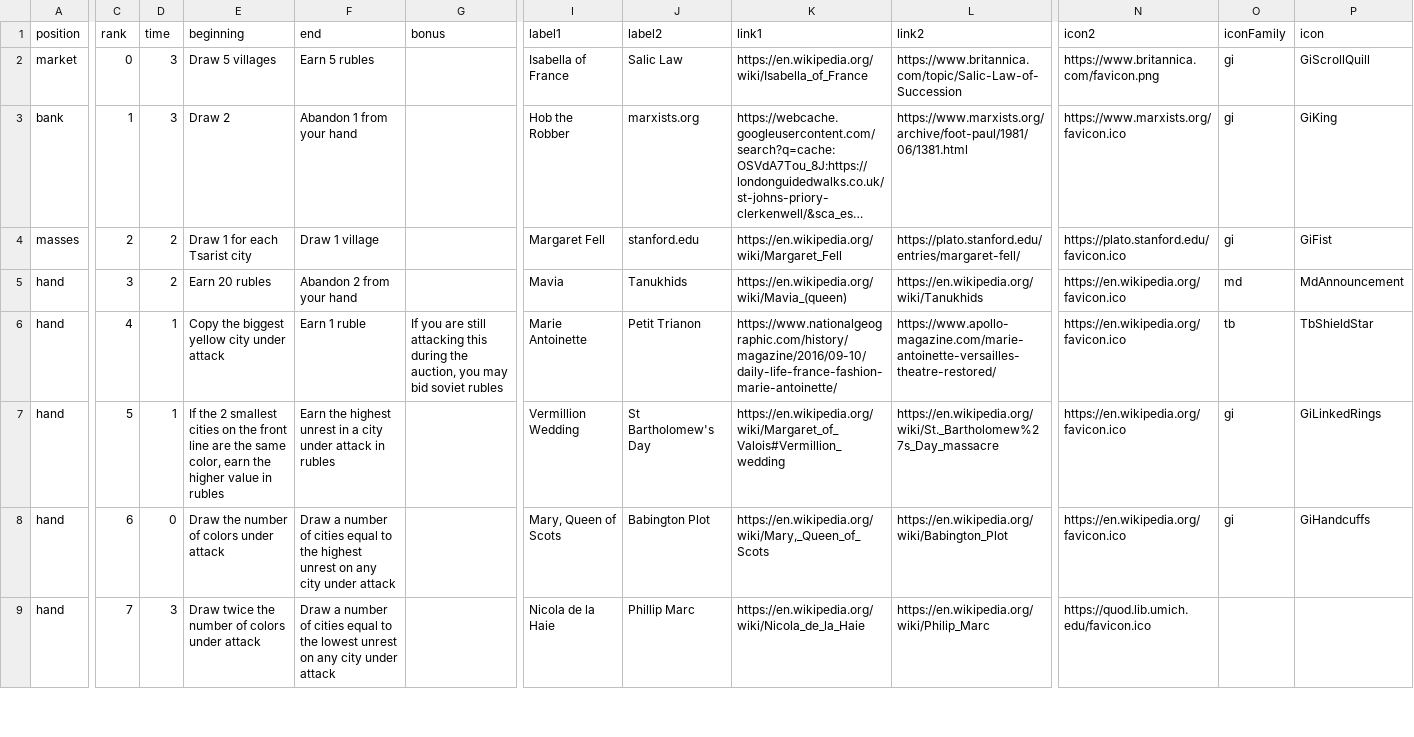
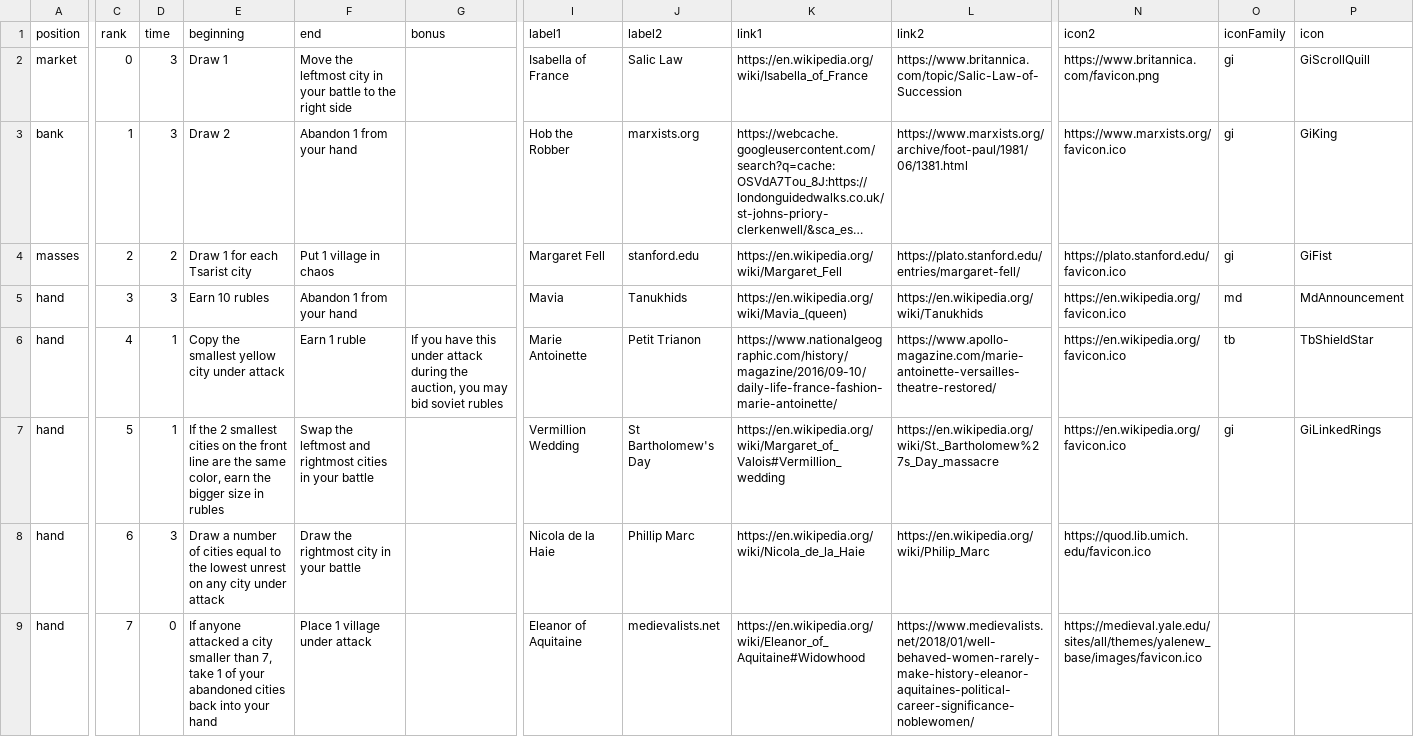
Before and after one commit to davidystephenson/empress, a CSV file: plots.csv, drawn as a sheet; only a part is shown, gaps mark what is left out; long unchanged cells end in …; the diff covers the shown part only; the diff names each change by its address in the sheet, - before the commit and + after, or states it on an @@ line.

Commit message:
Switch chaos and battle

```diff
--- a/plots.csv
+++ b/plots.csv
-E2 (beginning): Draw 5 villages
+E2 (beginning): Draw 1
-F2 (end): Earn 5 rubles
+F2 (end): Move the leftmost city in your battle to the right side
-F4 (end): Draw 1 village
+F4 (end): Put 1 village in chaos
-D5 (time): 2
+D5 (time): 3
-E5 (beginning): Earn 20 rubles
+E5 (beginning): Earn 10 rubles
-F5 (end): Abandon 2 from your hand
+F5 (end): Abandon 1 from your hand
-E6 (beginning): Copy the biggest yellow city under attack
+E6 (beginning): Copy the smallest yellow city under attack
-G6 (bonus): If you are still attacking this during the…
+G6 (bonus): If you have this under attack during the…
-E7 (beginning): …earn the higher value in rubles
+E7 (beginning): …earn the bigger size in rubles
-F7 (end): Earn the highest unrest in a city under attack in rubles
+F7 (end): Swap the leftmost and rightmost cities in your battle
-D8 (time): 0
+D8 (time): 3
-E8 (beginning): Draw the number of colors under attack
+E8 (beginning): Draw a number of cities equal to the lowest unrest on any city under attack
-F8 (end): Draw a number of cities equal to the highest unrest on any city under attack
+F8 (end): Draw the rightmost city in your battle
-I8 (label1): Mary, Queen of Scots
+I8 (label1): Nicola de la Haie
-J8 (label2): Babington Plot
+J8 (label2): Phillip Marc
-K8 (link1): https://en.wikipedia.org/wiki/Mary,_Queen_of_Scots
+K8 (link1): https://en.wikipedia.org/wiki/Nicola_de_la_Haie
-L8 (link2): https://en.wikipedia.org/wiki/Babington_Plot
+L8 (link2): https://en.wikipedia.org/wiki/Philip_Marc
-N8 (icon2): https://en.wikipedia.org/favicon.ico
+N8 (icon2): https://quod.lib.umich.edu/favicon.ico
-O8 (iconFamily): gi
+O8 (iconFamily): (empty)
-P8 (icon): GiHandcuffs
+P8 (icon): (empty)
-D9 (time): 3
+D9 (time): 0
-E9 (beginning): Draw twice the number of colors under attack
+E9 (beginning): If anyone attacked a city smaller than 7, take 1 of your abandoned cities back into your hand
-F9 (end): Draw a number of cities equal to the lowest unrest on any city under attack
+F9 (end): Place 1 village under attack
-I9 (label1): Nicola de la Haie
+I9 (label1): Eleanor of Aquitaine
-J9 (label2): Phillip Marc
+J9 (label2): medievalists.net
-K9 (link1): https://en.wikipedia.org/wiki/Nicola_de_la_Haie
+K9 (link1): https://en.wikipedia.org/wiki/Eleanor_of_Aquitaine#Widowhood
-L9 (link2): https://en.wikipedia.org/wiki/Philip_Marc
+L9 (link2): https://www.medievalists.net/2018/01/well-behaved-women-rarely-make-history-eleanor-aquitaines-political-career-significance-noblewomen/
-N9 (icon2): https://quod.lib.umich.edu/favicon.ico
+N9 (icon2): https://medieval.yale.edu/sites/all/themes/yalenew_base/images/favicon.ico
```
Also changed, not shown: 80 edited cells elsewhere in this file, 7 other files.
